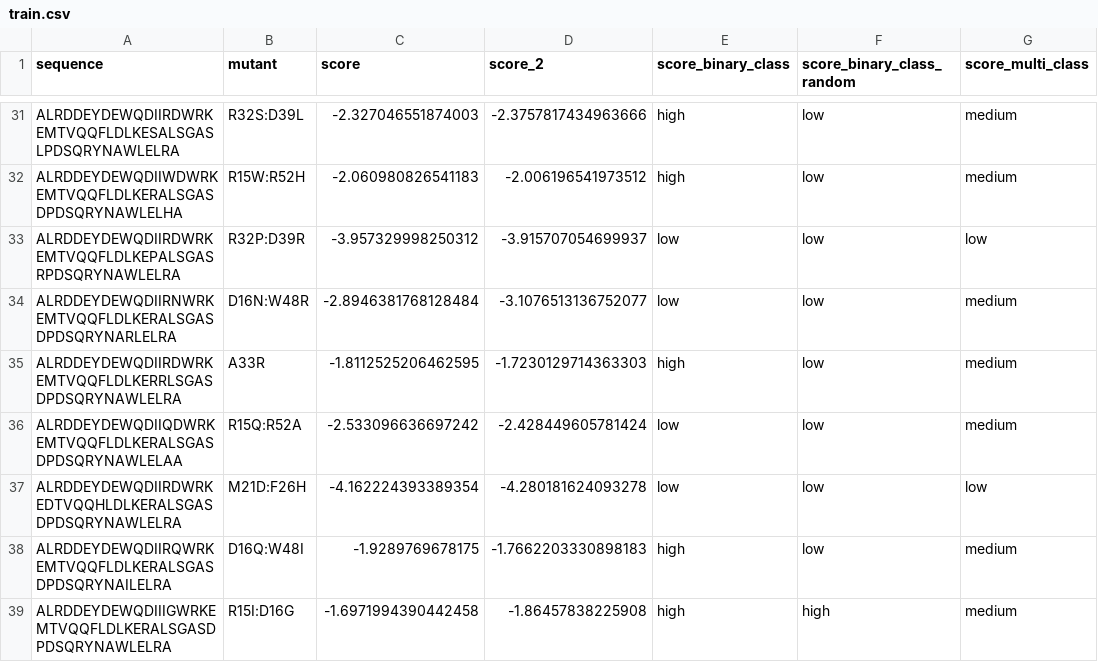
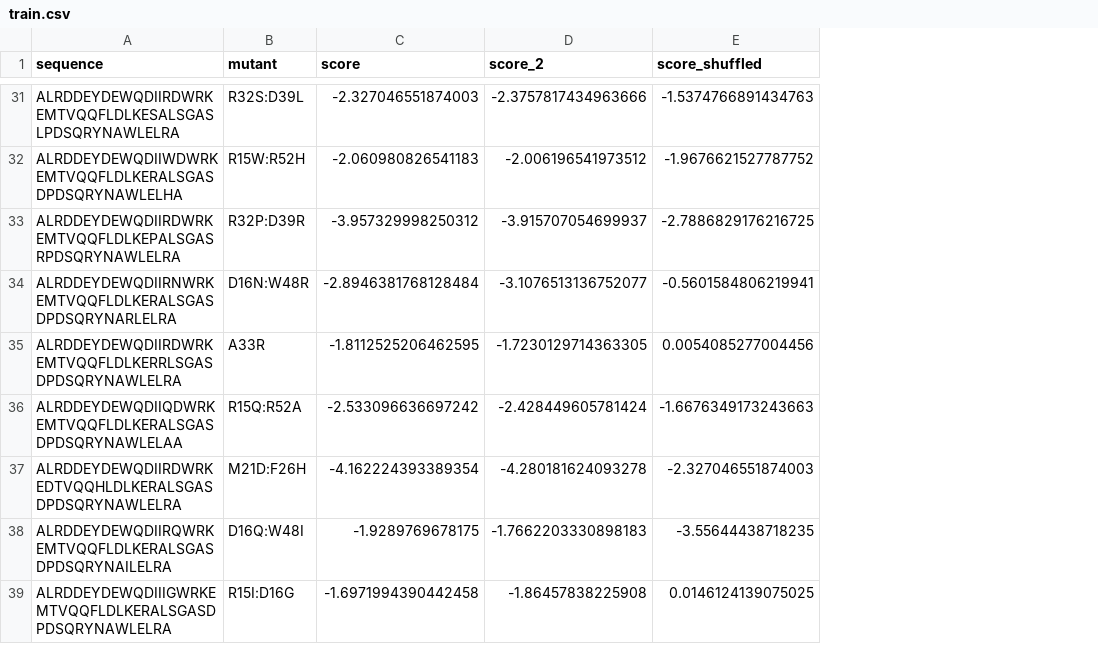
Before and after one commit to LeoAnd00/scarse, a CSV file: tutorial_data/train.csv, drawn as a sheet; only a part is shown, gaps mark what is left out; removed rows and columns are numbered as before the commit, all else as after; the diff covers the shown part only; the diff names each change by its address in the sheet, - before the commit and + after, or states it on an @@ line.

```diff
--- a/tutorial_data/train.csv
+++ b/tutorial_data/train.csv
-column E (score_binary_class), rows 31-39: high | high | low | low | high | low | low | high | high
-column F (score_binary_class_random), rows 31-39: low | low | low | low | low | low | low | low | high
-column G (score_multi_class), rows 31-39: medium | medium | low | medium | medium | medium | low | medium | medium
+column E (score_shuffled), rows 31-39: -1.5374766891434763 | -1.9676621527787752 | -2.7886829176216725 | -0.5601584806219941 | 0.0054085277004456 | -1.6676349173243663 | -2.327046551874003 | -3.55644438718235 | 0.0146124139075025
-D35 (score_2): -1.7230129714363303
+D35 (score_2): -1.7230129714363305
```
Also changed, not shown: 20 edited cells elsewhere in this file, 2 other files.
